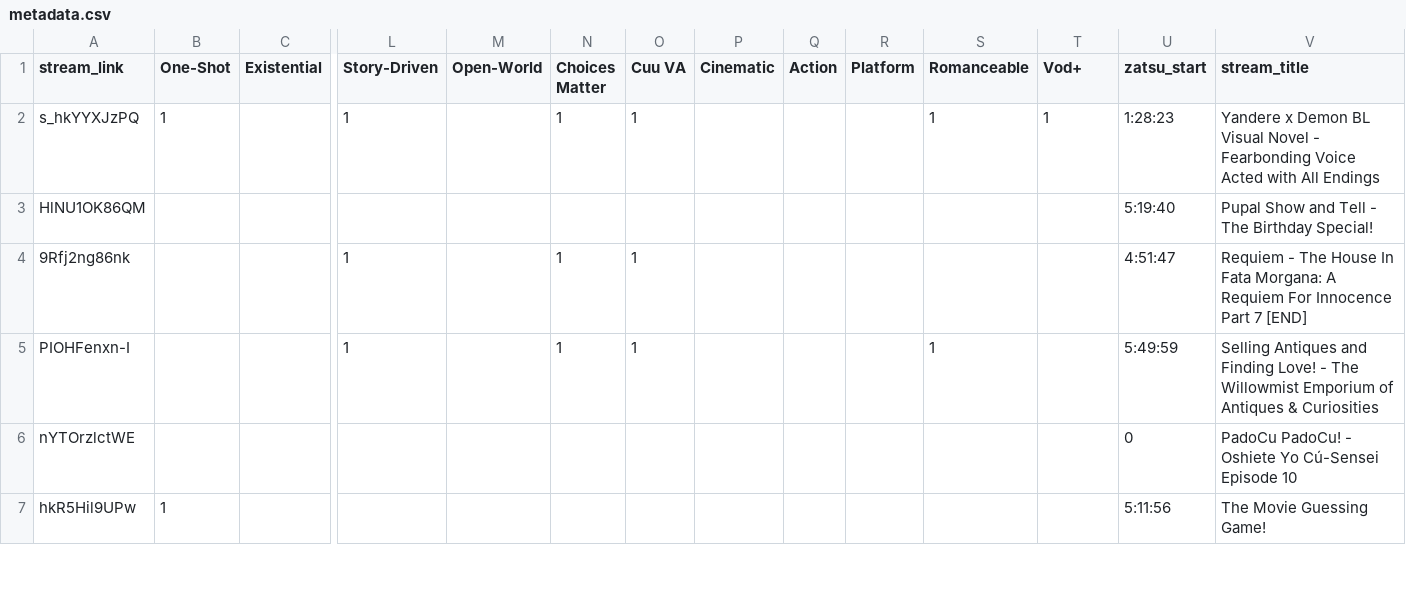
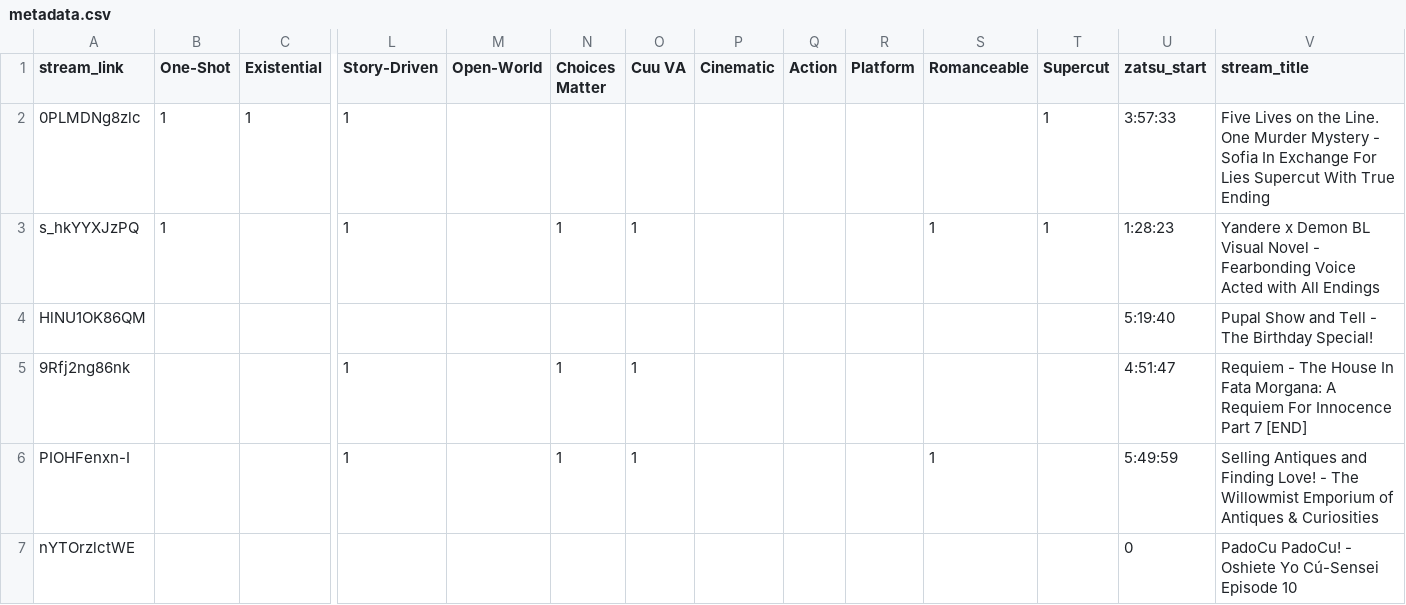
Before and after one commit to Cuudexter/Cuudex, a CSV file: metadata.csv, drawn as a sheet; only a part is shown, gaps mark what is left out; the shorter side is filled out with more unchanged rows; rows hold the shown columns only; the diff names each change by its address in the sheet, - before the commit and + after, or states it on an @@ line.

```diff
--- a/metadata.csv
+++ b/metadata.csv
-T1: Vod+
+T1: Supercut
+row 2: 0PLMDNg8zlc | 1 | 1 | 1 |  |  |  |  |  |  |  | 1 | 3:57:33 | Five Lives on the Line. One Murder Mystery - Sofia In Exchange For Lies Supercut With True Ending
```
Also changed, not shown: 4 other files.
